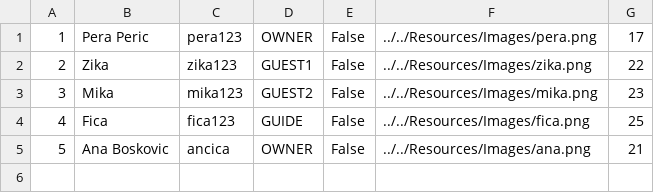
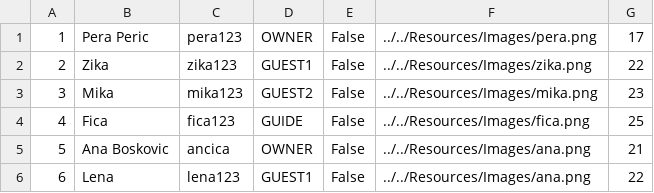
Before and after one commit to HelenaJovic/SIMS-Projekat, a CSV file: InitialProject/InitialProject/Resources/Data/users.csv, drawn as a sheet; the diff names each change by its address in the sheet, - before the commit and + after, or states it on an @@ line.

```diff
--- a/InitialProject/InitialProject/Resources/Data/users.csv
+++ b/InitialProject/InitialProject/Resources/Data/users.csv
+row 6: 6 | Lena | lena123 | GUEST1 | False | ../../Resources/Images/ana.png | 22
```
Also changed, not shown: InitialProject/InitialProject/Resources/Data/accommodationreservations.csv, InitialProject/InitialProject/Resources/Data/images.csv, 18 other files.
